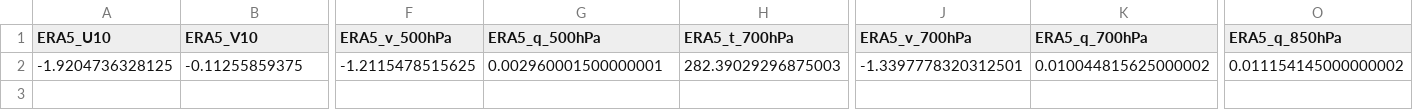
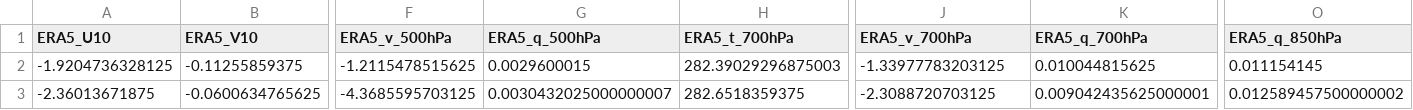
Before and after one commit to Aprameya05/SIH-Hyperlocal-Warning, a CSV file: data/gfs_realtime_43295.csv, drawn as a sheet; only a part is shown, gaps mark what is left out; rows hold the shown columns only; the diff names each change by its address in the sheet, - before the commit and + after, or states it on an @@ line.

```diff
--- a/data/gfs_realtime_43295.csv
+++ b/data/gfs_realtime_43295.csv
-G2 (ERA5_q_500hPa): 0.002960001500000001
+G2 (ERA5_q_500hPa): 0.0029600015
-J2 (ERA5_v_700hPa): -1.3397778320312501
+J2 (ERA5_v_700hPa): -1.33977783203125
-K2 (ERA5_q_700hPa): 0.010044815625000002
+K2 (ERA5_q_700hPa): 0.010044815625
-O2 (ERA5_q_850hPa): 0.011154145000000002
+O2 (ERA5_q_850hPa): 0.011154145
+row 3: -2.36013671875 | -0.0600634765625 | -4.3685595703125 | 0.0030432025000000007 | 282.6518359375 | -2.3088720703125 | 0.009042435625000001 | 0.012589457500000002
```
Also changed, not shown: data/forecast_log.csv, data/upperair_realtime_43295.csv, 8 other files.
